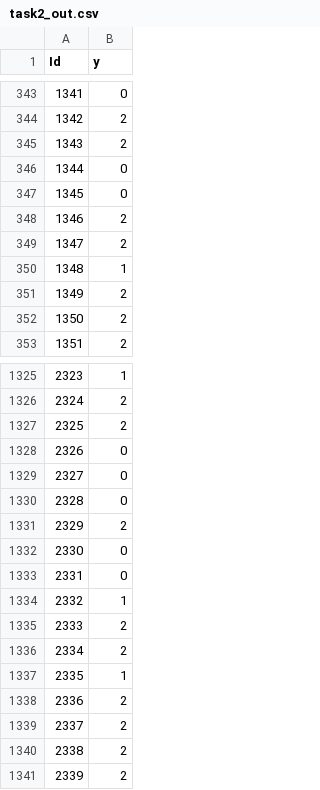
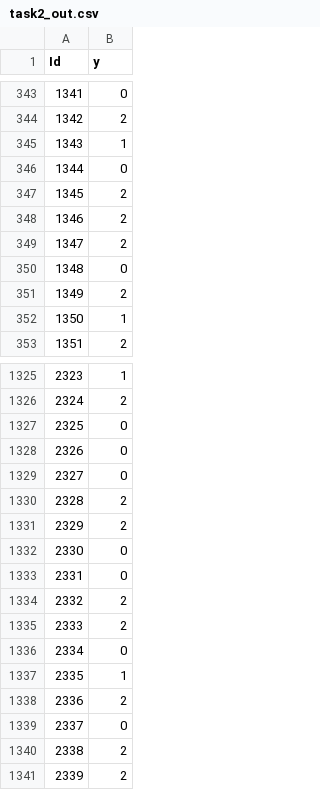
Before and after one commit to Zariem/LIZARDS2017, a CSV file: task2_out.csv, drawn as a sheet; only a part is shown, gaps mark what is left out; the diff covers the shown part only.

```diff
--- a/task2_out.csv
+++ b/task2_out.csv
@@ -344,10 +344,10 @@ Id,y
 1342,2
-1343,2
+1343,1
 1344,0
-1345,0
+1345,2
 1346,2
 1347,2
-1348,1
+1348,0
 1349,2
-1350,2
+1350,1
 1351,2
@@ -1326,6 +1326,6 @@ Id,y
 2324,2
-2325,2
+2325,0
 2326,0
 2327,0
-2328,0
+2328,2
 2329,2
@@ -1333,8 +1333,8 @@ Id,y
 2331,0
-2332,1
+2332,2
 2333,2
-2334,2
+2334,0
 2335,1
 2336,2
-2337,2
+2337,0
 2338,2
```
Also changed, not shown: 171 edited cells elsewhere in this file, 1 other file.
